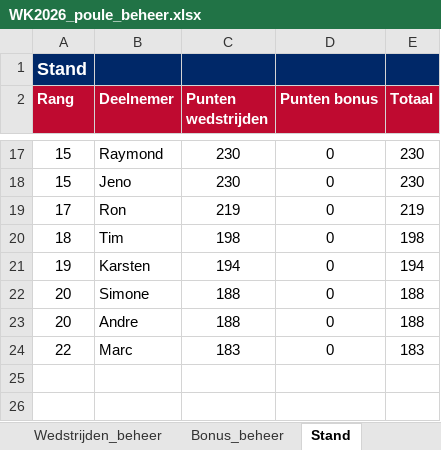
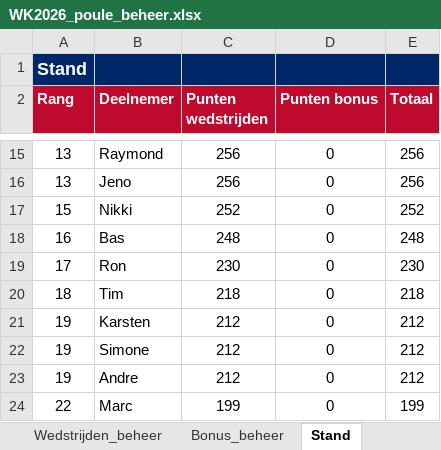
Before and after one commit to tomverbong/BINX-Zuid---WK-Poule-2026, an Excel workbook: WK2026_poule_beheer.xlsx, sheet Stand, drawn as a sheet; only a part is shown, gaps mark what is left out; values as stored, in another font and other column widths than the file's, no borders; addresses are those after the commit; the diff covers the shown part only; the diff names each change by its address in the sheet, - before the commit and + after, or states it on an @@ line.

```diff
--- a/WK2026_poule_beheer.xlsx (sheet Stand)
+++ b/WK2026_poule_beheer.xlsx (sheet Stand)
-A15:A16 (Rang): 15
+A15:A16 (Rang): 13
-C15:C16 (Punten wedstrijden): 230
+C15:C16 (Punten wedstrijden): 256
-E15:E16 (Totaal): 230
+E15:E16 (Totaal): 256
+row 17: 15 | Nikki | 252 | 0 | 252
+row 18: 16 | Bas | 248 | 0 | 248
-C19 (Punten wedstrijden): 219
+C19 (Punten wedstrijden): 230
-E19 (Totaal): 219
+E19 (Totaal): 230
-C20 (Punten wedstrijden): 198
+C20 (Punten wedstrijden): 218
-E20 (Totaal): 198
+E20 (Totaal): 218
-C21 (Punten wedstrijden): 194
+C21 (Punten wedstrijden): 212
-E21 (Totaal): 194
+E21 (Totaal): 212
-A22:A23 (Rang): 20
+A22:A23 (Rang): 19
-C22:C23 (Punten wedstrijden): 188
+C22:C23 (Punten wedstrijden): 212
-E22:E23 (Totaal): 188
+E22:E23 (Totaal): 212
-C24 (Punten wedstrijden): 183
+C24 (Punten wedstrijden): 199
-E24 (Totaal): 183
+E24 (Totaal): 199
```
Also changed, not shown: 3 added rows, 5 removed rows and 25 edited cells elsewhere in this sheet, sheet Wedstrijden_beheer, hidden cells.
